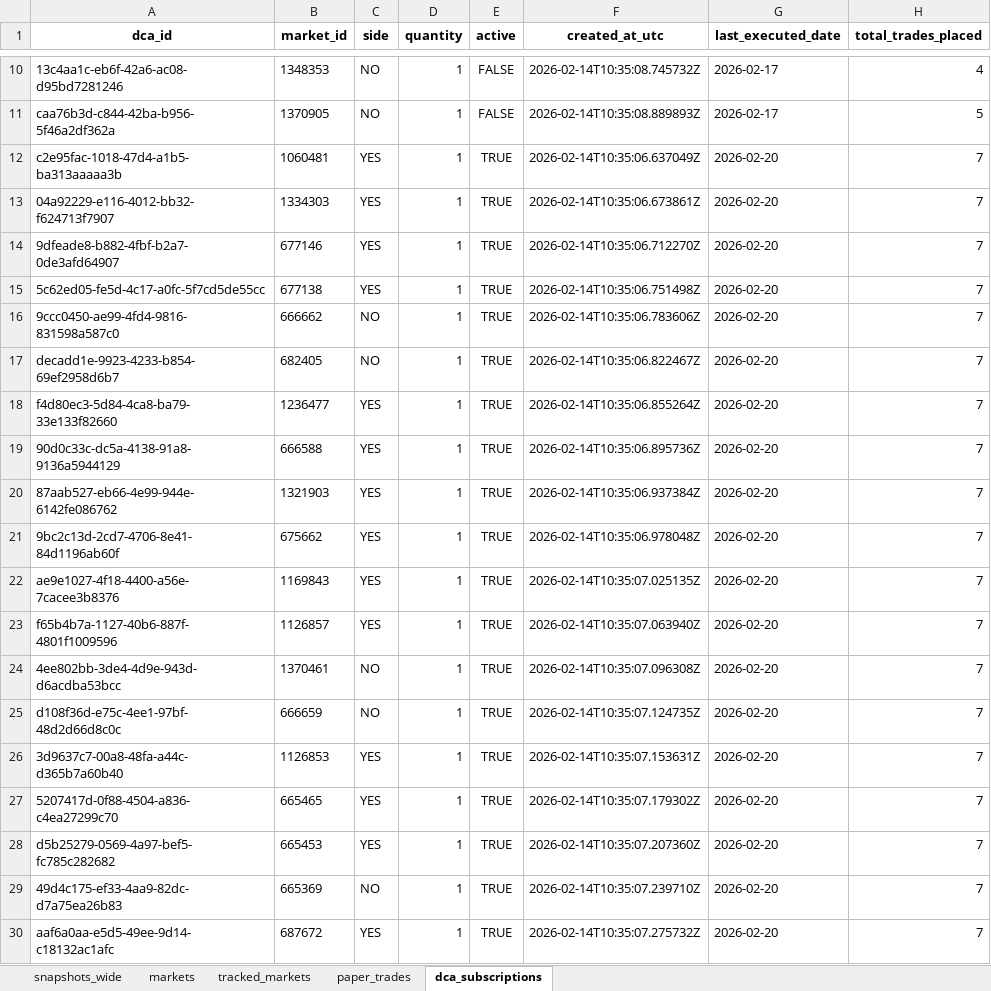
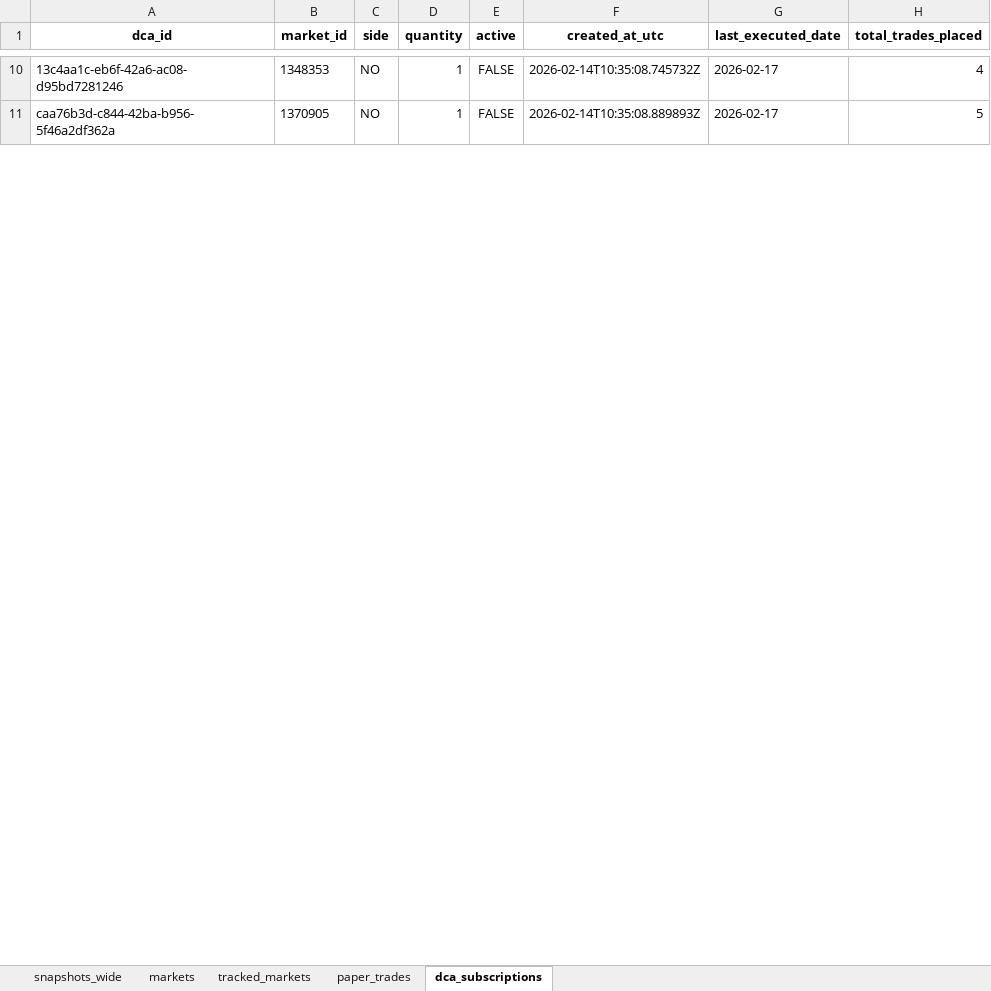
Before and after one commit to NoahJunge/polymarkettracker, an Excel workbook: backend/seed_data/seed.xlsx, sheet dca_subscriptions, drawn as a sheet; only a part is shown, gaps mark what is left out; values as stored, in another font and other column widths than the file's, no borders; removed rows and columns are numbered as before the commit, all else as after; the diff covers the shown part only; the diff names each change by its address in the sheet, - before the commit and + after, or states it on an @@ line.

```diff
--- a/backend/seed_data/seed.xlsx (sheet dca_subscriptions)
+++ b/backend/seed_data/seed.xlsx (sheet dca_subscriptions)
-row 12: c2e95fac-1018-47d4-a1b5-ba313aaaaa3b | 1060481 | YES | 1 | TRUE | 2026-02-14T10:35:06.637049Z | 2026-02-20 | 7
-row 13: 04a92229-e116-4012-bb32-f624713f7907 | 1334303 | YES | 1 | TRUE | 2026-02-14T10:35:06.673861Z | 2026-02-20 | 7
-row 14: 9dfeade8-b882-4fbf-b2a7-0de3afd64907 | 677146 | YES | 1 | TRUE | 2026-02-14T10:35:06.712270Z | 2026-02-20 | 7
-row 15: 5c62ed05-fe5d-4c17-a0fc-5f7cd5de55cc | 677138 | YES | 1 | TRUE | 2026-02-14T10:35:06.751498Z | 2026-02-20 | 7
-row 16: 9ccc0450-ae99-4fd4-9816-831598a587c0 | 666662 | NO | 1 | TRUE | 2026-02-14T10:35:06.783606Z | 2026-02-20 | 7
-row 17: decadd1e-9923-4233-b854-69ef2958d6b7 | 682405 | NO | 1 | TRUE | 2026-02-14T10:35:06.822467Z | 2026-02-20 | 7
-row 18: f4d80ec3-5d84-4ca8-ba79-33e133f82660 | 1236477 | YES | 1 | TRUE | 2026-02-14T10:35:06.855264Z | 2026-02-20 | 7
-row 19: 90d0c33c-dc5a-4138-91a8-9136a5944129 | 666588 | YES | 1 | TRUE | 2026-02-14T10:35:06.895736Z | 2026-02-20 | 7
-row 20: 87aab527-eb66-4e99-944e-6142fe086762 | 1321903 | YES | 1 | TRUE | 2026-02-14T10:35:06.937384Z | 2026-02-20 | 7
-row 21: 9bc2c13d-2cd7-4706-8e41-84d1196ab60f | 675662 | YES | 1 | TRUE | 2026-02-14T10:35:06.978048Z | 2026-02-20 | 7
-row 22: ae9e1027-4f18-4400-a56e-7cacee3b8376 | 1169843 | YES | 1 | TRUE | 2026-02-14T10:35:07.025135Z | 2026-02-20 | 7
-row 23: f65b4b7a-1127-40b6-887f-4801f1009596 | 1126857 | YES | 1 | TRUE | 2026-02-14T10:35:07.063940Z | 2026-02-20 | 7
-row 24: 4ee802bb-3de4-4d9e-943d-d6acdba53bcc | 1370461 | NO | 1 | TRUE | 2026-02-14T10:35:07.096308Z | 2026-02-20 | 7
-row 25: d108f36d-e75c-4ee1-97bf-48d2d66d8c0c | 666659 | NO | 1 | TRUE | 2026-02-14T10:35:07.124735Z | 2026-02-20 | 7
-row 26: 3d9637c7-00a8-48fa-a44c-d365b7a60b40 | 1126853 | YES | 1 | TRUE | 2026-02-14T10:35:07.153631Z | 2026-02-20 | 7
-row 27: 5207417d-0f88-4504-a836-c4ea27299c70 | 665465 | YES | 1 | TRUE | 2026-02-14T10:35:07.179302Z | 2026-02-20 | 7
-row 28: d5b25279-0569-4a97-bef5-fc785c282682 | 665453 | YES | 1 | TRUE | 2026-02-14T10:35:07.207360Z | 2026-02-20 | 7
-row 29: 49d4c175-ef33-4aa9-82dc-d7a75ea26b83 | 665369 | NO | 1 | TRUE | 2026-02-14T10:35:07.239710Z | 2026-02-20 | 7
-row 30: aaf6a0aa-e5d5-49ee-9d14-c18132ac1afc | 687672 | YES | 1 | TRUE | 2026-02-14T10:35:07.275732Z | 2026-02-20 | 7
```
Also changed, not shown: 29 added rows, 10 removed rows and 263 edited cells elsewhere in this sheet, sheet snapshots_wide, sheet paper_trades, sheet markets.
